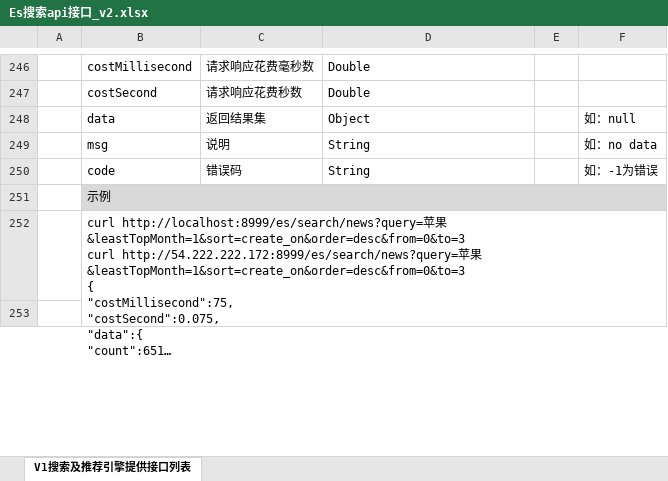
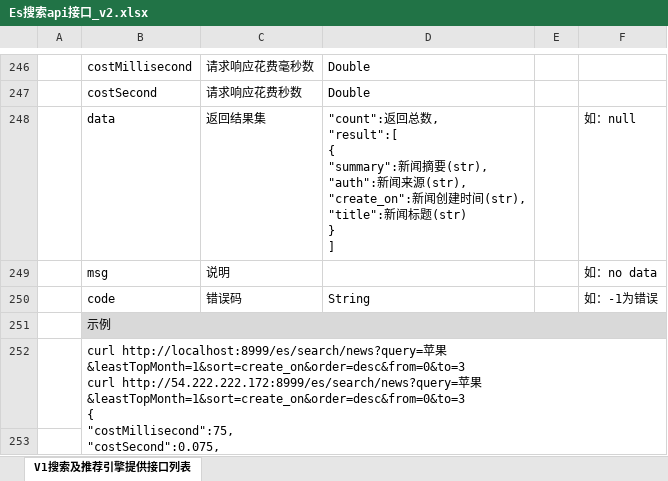
Before and after one commit to wengbenjue/search-parent, an Excel workbook: doc/Es搜索api接口_v2.xlsx, sheet V1搜索及推荐引擎提供接口列表, drawn as a sheet; only a part is shown, gaps mark what is left out; long unchanged cells end in …; values as stored, in another font and other column widths than the file's, no borders; charts and pictures not drawn; ↵ is a line break in a cell; the diff covers the shown part only; the diff names each change by its address in the sheet, - before the commit and + after, or states it on an @@ line.

```diff
--- a/doc/Es搜索api接口_v2.xlsx (sheet V1搜索及推荐引擎提供接口列表)
+++ b/doc/Es搜索api接口_v2.xlsx (sheet V1搜索及推荐引擎提供接口列表)
-D248: Object
+D248: "count":返回总数, ↵ "result":[ ↵ { ↵ "summary":新闻摘要(str), ↵ "auth":新闻来源(str), ↵ "create_on":新闻创建时间(str), ↵ "title":新闻标题(str) ↵ } ↵ ]
-D249: String
+D249: (empty)
```
Also changed, not shown: 28 added rows and 1 edited cell elsewhere in this sheet, 11 other files.
